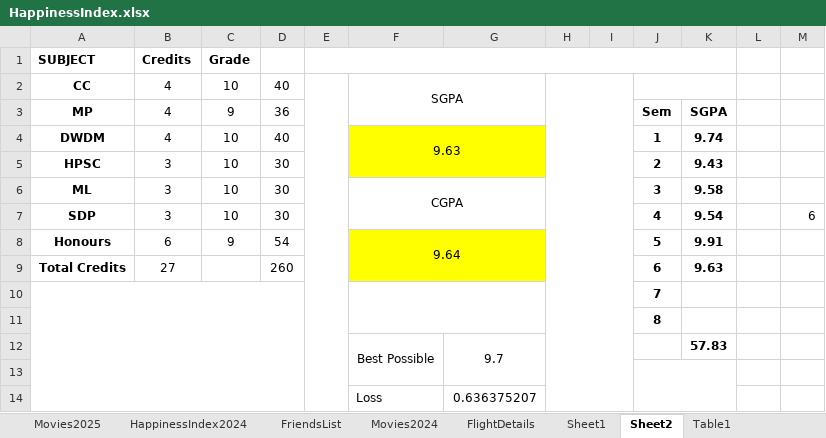
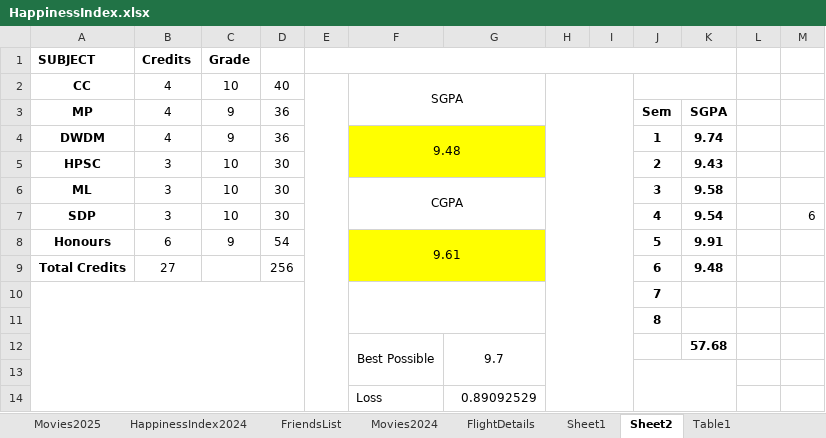
Before and after one commit to Abhinav-1708/Happiness-Index, an Excel workbook: HappinessIndex.xlsx, sheet Sheet2, drawn as a sheet; values as stored, in another font and other column widths than the file's, no borders; the diff names each change by its address in the sheet, - before the commit and + after, or states it on an @@ line.

```diff
--- a/HappinessIndex.xlsx (sheet Sheet2)
+++ b/HappinessIndex.xlsx (sheet Sheet2)
-C4: 10
+C4: 9
-D4: 40
+D4: 36
-F4: 9.63
+F4: 9.48
-F8: 9.64
+F8: 9.61
-D9: 260
+D9: 256
-K9: 9.63
+K9: 9.48
-K12: 57.83
+K12: 57.68
-G14: 0.636375207
+G14: 0.89092529
```
Also changed, not shown: sheet HappinessIndex2025, charts or pictures.
